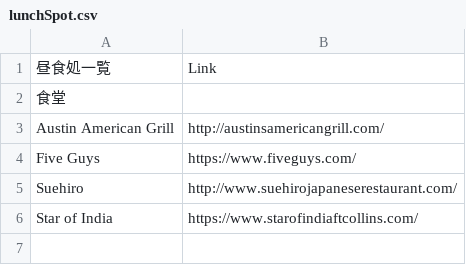
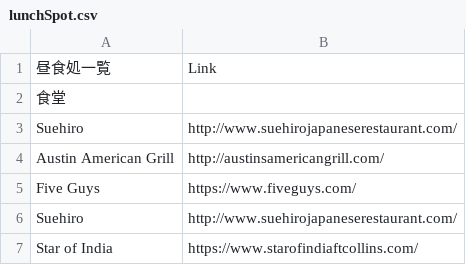
Before and after one commit to gyonikuyasai/gyonikuyasai.io, a CSV file: resources/csv/lunchSpot.csv, drawn as a sheet.

Commit message:
hoge

```diff
--- a/resources/csv/lunchSpot.csv
+++ b/resources/csv/lunchSpot.csv
@@ -2,2 +2,3 @@
 食堂,
+Suehiro,http://www.suehirojapaneserestaurant.com/
 Austin American Grill,http://austinsamericangrill.com/
```
